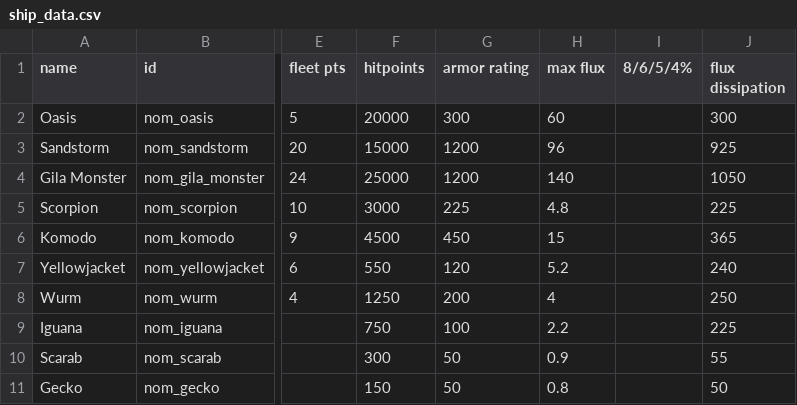
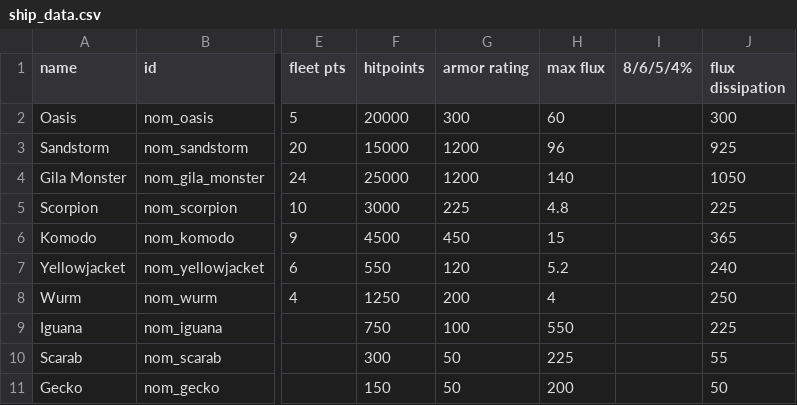
Before and after one commit to Trylobot/ss-nom, a CSV file: data/hulls/ship_data.csv, drawn as a sheet; only a part is shown, gaps mark what is left out; the diff names each change by its address in the sheet, - before the commit and + after, or states it on an @@ line.

Commit message:
didn't mean to apply that to the fighters

```diff
--- a/data/hulls/ship_data.csv
+++ b/data/hulls/ship_data.csv
-H9 (max flux): 2.2
+H9 (max flux): 550
-H10 (max flux): 0.9
+H10 (max flux): 225
-H11 (max flux): 0.8
+H11 (max flux): 200
```
